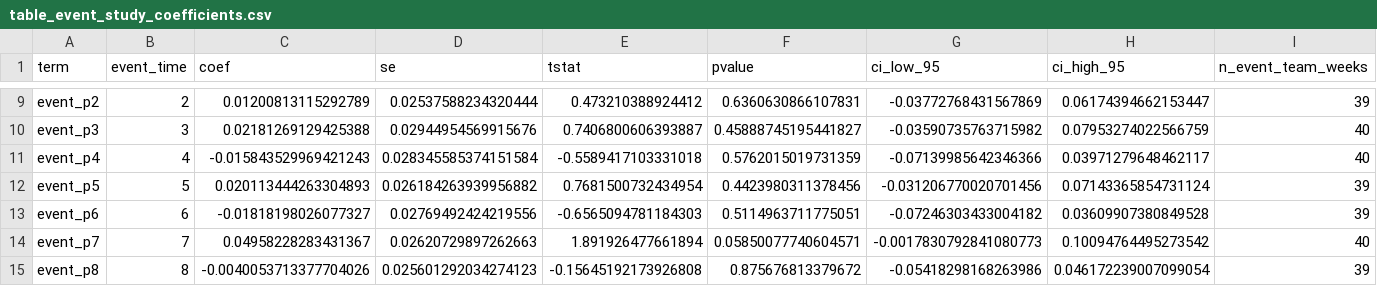
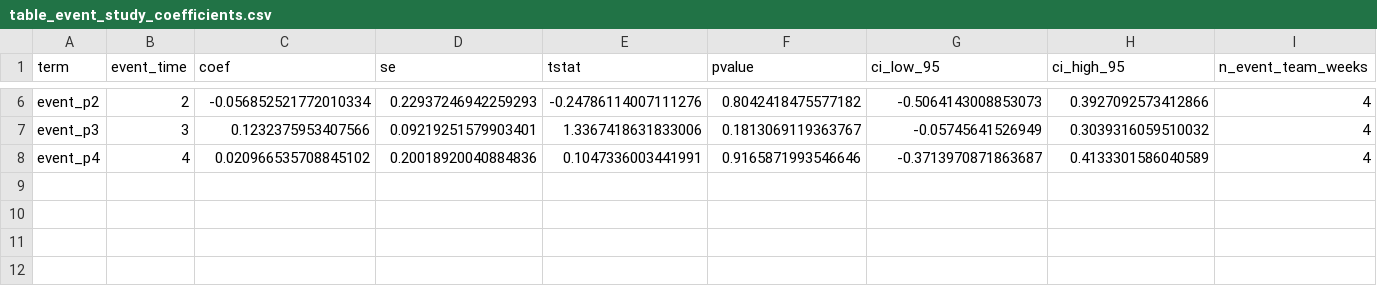
Before and after one commit to RyanPiao/tech-econ-ai-assisted-coding-junior-output-concentration, a CSV file: outputs/tables/table_event_study_coefficients.csv, drawn as a sheet; only a part is shown, gaps mark what is left out; removed rows and columns are numbered as before the commit, all else as after; the diff covers the shown part only; the diff names each change by its address in the sheet, - before the commit and + after, or states it on an @@ line.

Commit message:
Convert study to real-data-first pipeline and downgrade core claims

```diff
--- a/outputs/tables/table_event_study_coefficients.csv
+++ b/outputs/tables/table_event_study_coefficients.csv
-C6 (coef): 0.01200813115292789
+C6 (coef): -0.056852521772010334
-D6 (se): 0.02537588234320444
+D6 (se): 0.22937246942259293
-E6 (tstat): 0.473210388924412
+E6 (tstat): -0.24786114007111276
-F6 (pvalue): 0.6360630866107831
+F6 (pvalue): 0.8042418475577182
-G6 (ci_low_95): -0.03772768431567869
+G6 (ci_low_95): -0.5064143008853073
-H6 (ci_high_95): 0.06174394662153447
+H6 (ci_high_95): 0.3927092573412866
-I6 (n_event_team_weeks): 39
+I6 (n_event_team_weeks): 4
-C7 (coef): 0.02181269129425388
+C7 (coef): 0.1232375953407566
-D7 (se): 0.02944954569915676
+D7 (se): 0.09219251579903401
-E7 (tstat): 0.7406800606393887
+E7 (tstat): 1.3367418631833006
-F7 (pvalue): 0.45888745195441827
+F7 (pvalue): 0.1813069119363767
-G7 (ci_low_95): -0.03590735763715982
+G7 (ci_low_95): -0.05745641526949
-H7 (ci_high_95): 0.07953274022566759
+H7 (ci_high_95): 0.3039316059510032
-I7:I8 (n_event_team_weeks): 40
+I7:I8 (n_event_team_weeks): 4
-C8 (coef): -0.015843529969421243
+C8 (coef): 0.020966535708845102
-D8 (se): 0.028345585374151584
+D8 (se): 0.20018920040884836
-E8 (tstat): -0.5589417103331018
+E8 (tstat): 0.1047336003441991
-F8 (pvalue): 0.5762015019731359
+F8 (pvalue): 0.9165871993546646
-G8 (ci_low_95): -0.07139985642346366
+G8 (ci_low_95): -0.3713970871863687
-H8 (ci_high_95): 0.03971279648462117
+H8 (ci_high_95): 0.4133301586040589
-row 12: event_p5 | 5 | 0.020113444263304893 | 0.026184263939956882 | 0.7681500732434954 | 0.4423980311378456 | -0.031206770020701456 | 0.07143365854731124 | 39
-row 13: event_p6 | 6 | -0.01818198026077327 | 0.02769492424219556 | -0.6565094781184303 | 0.5114963711775051 | -0.07246303433004182 | 0.03609907380849528 | 39
-row 14: event_p7 | 7 | 0.04958228283431367 | 0.02620729897262663 | 1.891926477661894 | 0.05850077740604571 | -0.0017830792841080773 | 0.10094764495273542 | 40
-row 15: event_p8 | 8 | -0.0040053713377704026 | 0.025601292034274123 | -0.15645192173926808 | 0.875676813379672 | -0.05418298168263986 | 0.046172239007099054 | 39
```
Also changed, not shown: 3 removed rows and 28 edited cells elsewhere in this file, outputs/tables/table_a1_descriptive_stats.csv, outputs/tables/table_baseline_results.csv, 43 other files.
